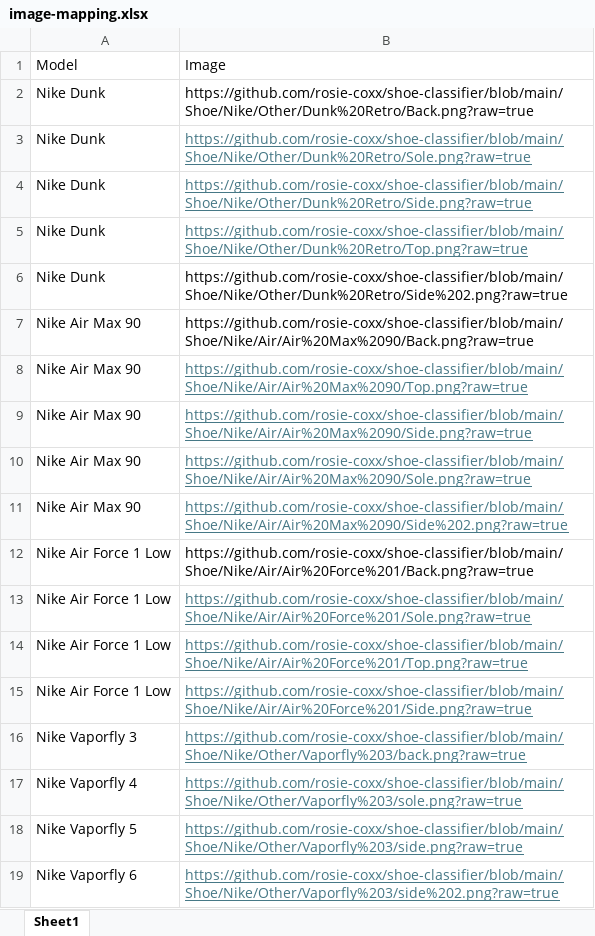
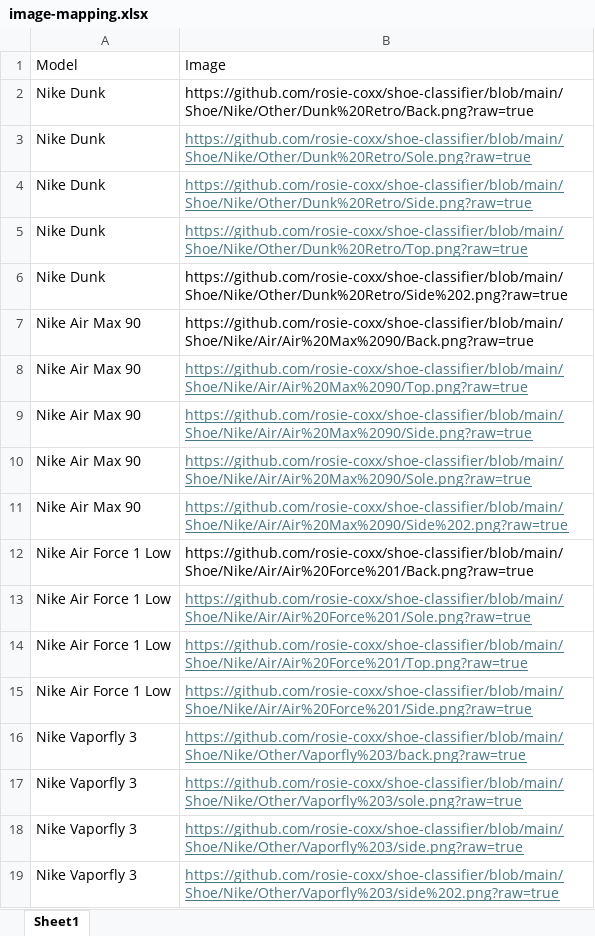
Before and after one commit to rosie-coxx/shoe-classifier, an Excel workbook: image-mapping.xlsx, sheet Sheet1, drawn as a sheet; values as stored, in another font and other column widths than the file's, no borders; the diff names each change by its address in the sheet, - before the commit and + after, or states it on an @@ line.

Commit message:
update mapping

```diff
--- a/image-mapping.xlsx (sheet Sheet1)
+++ b/image-mapping.xlsx (sheet Sheet1)
-A17: Nike Vaporfly 4
+A17: Nike Vaporfly 3
-A18: Nike Vaporfly 5
+A18: Nike Vaporfly 3
-A19: Nike Vaporfly 6
+A19: Nike Vaporfly 3
```
